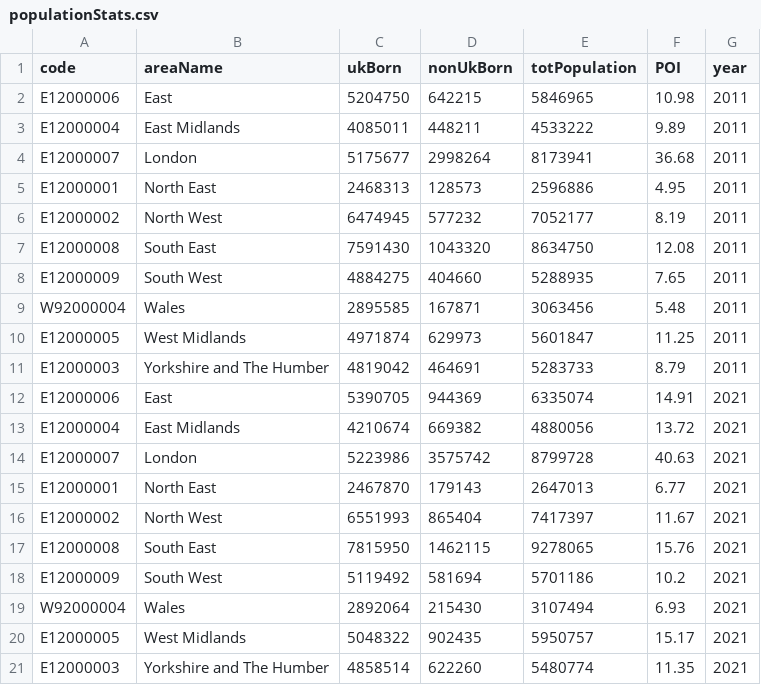
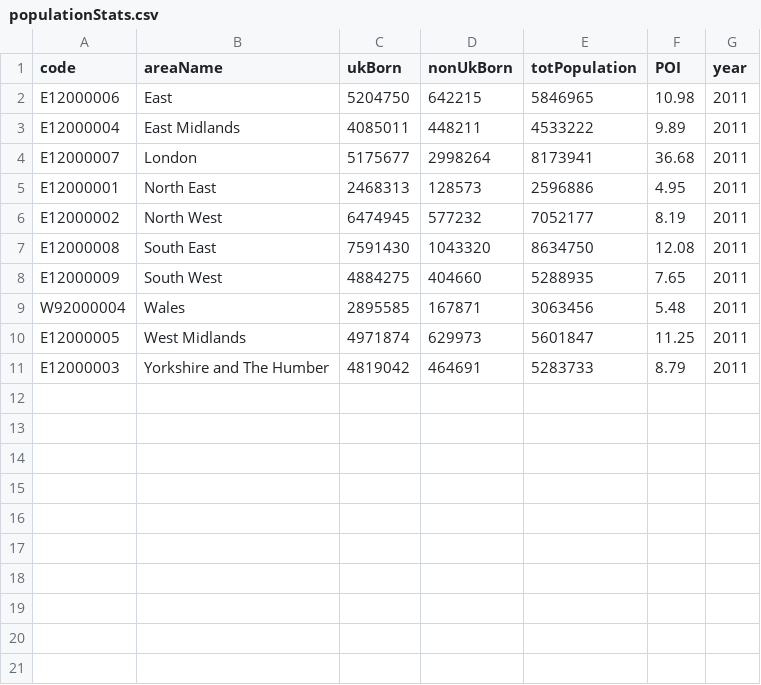
Before and after one commit to Sums02/data, a CSV file: populationStats.csv, drawn as a sheet.

Commit message:
Update populationStats.csv

```diff
--- a/populationStats.csv
+++ b/populationStats.csv
@@ -11,11 +11 @@ E12000005,West Midlands,4971874,629973,5601847,11.25,2011,,
 E12000003,Yorkshire and The Humber,4819042,464691,5283733,8.79,2011,,
-E12000006,East,5390705,944369,6335074,14.91,2021,,
-E12000004,East Midlands,4210674,669382,4880056,13.72,2021,,
-E12000007,London,5223986,3575742,8799728,40.63,2021,,
-E12000001,North East,2467870,179143,2647013,6.77,2021,,
-E12000002,North West,6551993,865404,7417397,11.67,2021,,
-E12000008,South East,7815950,1462115,9278065,15.76,2021,,
-E12000009,South West,5119492,581694,5701186,10.2,2021,,
-W92000004,Wales,2892064,215430,3107494,6.93,2021,,
-E12000005,West Midlands,5048322,902435,5950757,15.17,2021,,
-E12000003,Yorkshire and The Humber,4858514,622260,5480774,11.35,2021,,
```
